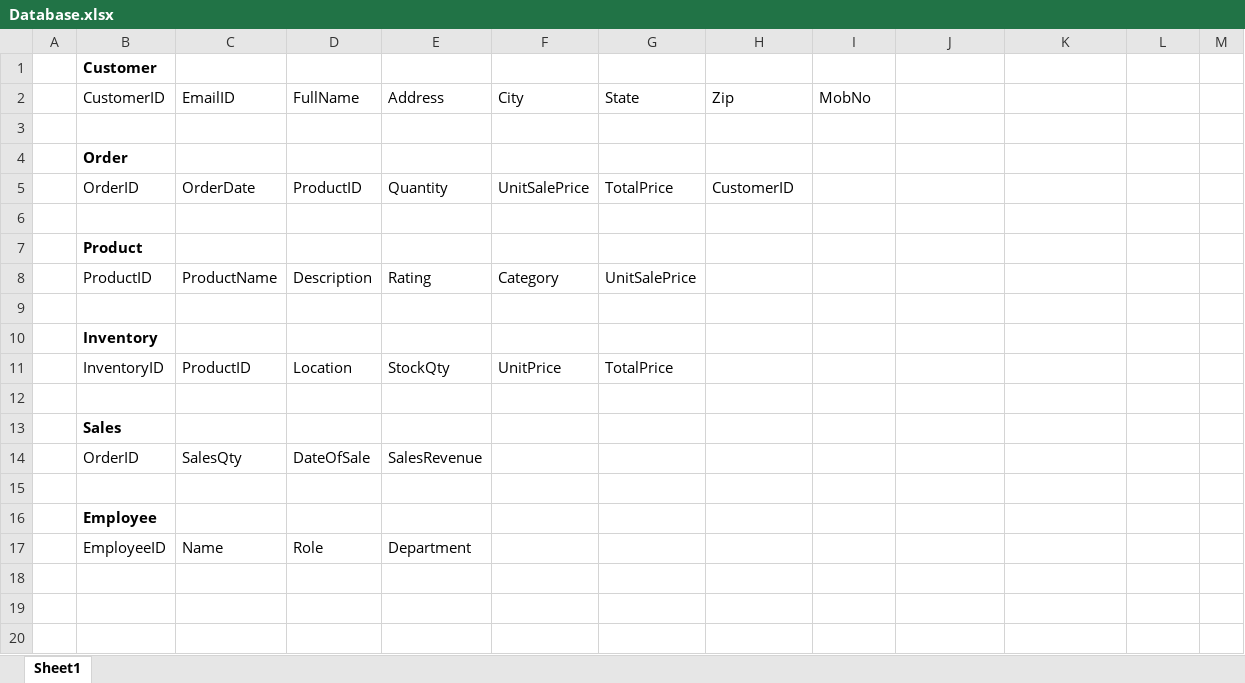
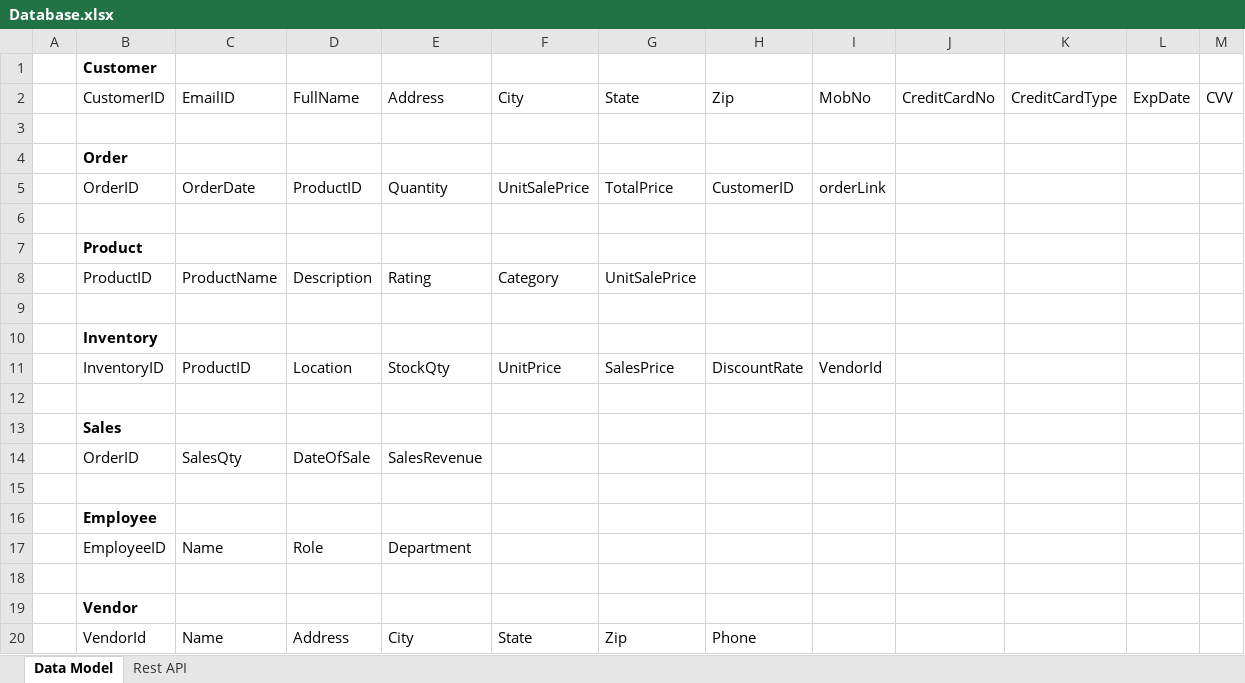
Before and after one commit to UIC-2019/Ecommerce-Assignment, an Excel workbook: Database.xlsx, sheet Data Model, drawn as a sheet; values as stored, in another font and other column widths than the file's, no borders; the diff names each change by its address in the sheet, - before the commit and + after, or states it on an @@ line.

```diff
--- a/Database.xlsx (sheet Data Model)
+++ b/Database.xlsx (sheet Data Model)
-sheet tab: Sheet1
+sheet tab: Data Model
+sheet tab: Rest API
-J2: (empty)
+J2: CreditCardNo
-K2: (empty)
+K2: CreditCardType
-L2: (empty)
+L2: ExpDate
-M2: (empty)
+M2: CVV
-I5: (empty)
+I5: orderLink
-G11: TotalPrice
+G11: SalesPrice
-H11: (empty)
+H11: DiscountRate
-I11: (empty)
+I11: VendorId
+row 18: (empty)
+row 19:  | Vendor
+row 20:  | VendorId | Name | Address | City | State | Zip | Phone
```
